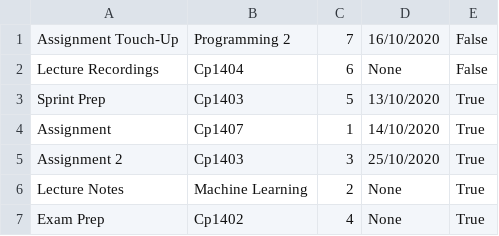
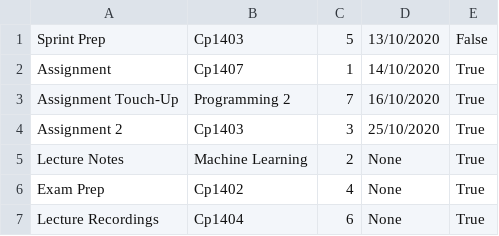
Before and after one commit to calebwebster/task-tracker, a CSV file: version2/tasks.csv, drawn as a sheet.

Commit message:
Test

```diff
--- a/version2/tasks.csv
+++ b/version2/tasks.csv
@@ -1,5 +1,4 @@
-Assignment Touch-Up,Programming 2,7,16/10/2020,False
-Lecture Recordings,Cp1404,6,None,False
-Sprint Prep,Cp1403,5,13/10/2020,True
+Sprint Prep,Cp1403,5,13/10/2020,False
 Assignment,Cp1407,1,14/10/2020,True
+Assignment Touch-Up,Programming 2,7,16/10/2020,True
 Assignment 2,Cp1403,3,25/10/2020,True
@@ -7 +6,2 @@ Lecture Notes,Machine Learning,2,None,True
 Exam Prep,Cp1402,4,None,True
+Lecture Recordings,Cp1404,6,None,True
```
